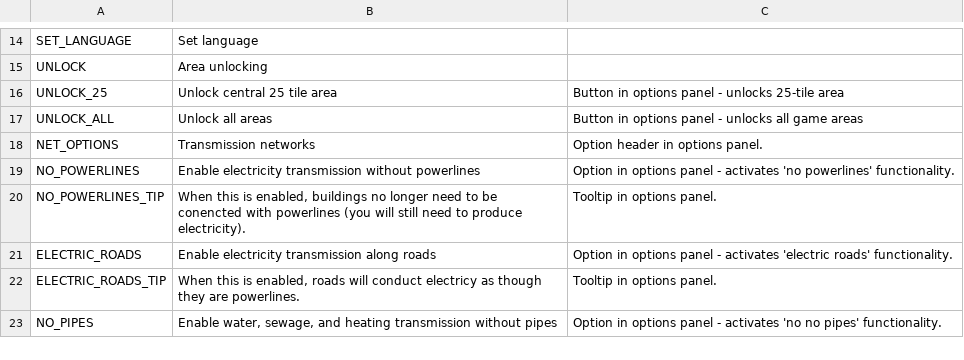
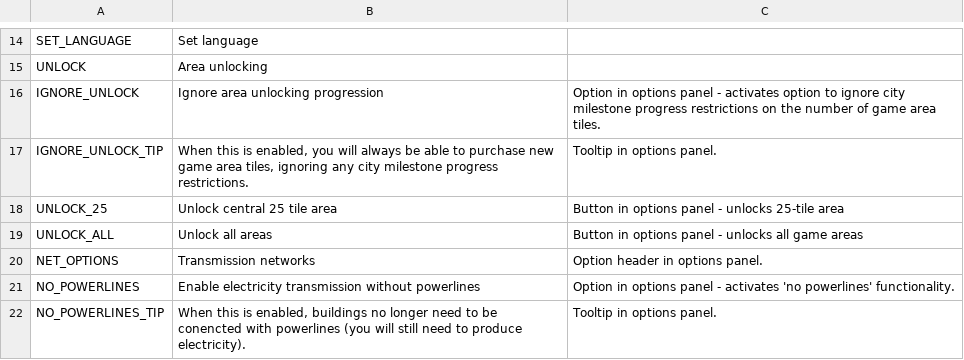
Before and after one commit to algernon-A/EightyOne2, a CSV file: Translations/en-EN.csv, drawn as a sheet; only a part is shown, gaps mark what is left out; the shorter side is filled out with more unchanged rows; the diff names each change by its address in the sheet, - before the commit and + after, or states it on an @@ line.

Commit message:
Implement milestone area unlocking progression.

```diff
--- a/Translations/en-EN.csv
+++ b/Translations/en-EN.csv
+row 16: IGNORE_UNLOCK | Ignore area unlocking progression | Option in options panel - activates option to ignore city milestone progress restrictions on the number of game area tiles.
+row 17: IGNORE_UNLOCK_TIP | When this is enabled, you will always be able to purchase new game area tiles, ignoring any city milestone progress restrictions. | Tooltip in options panel.
```
Also changed, not shown: 4 other files.
